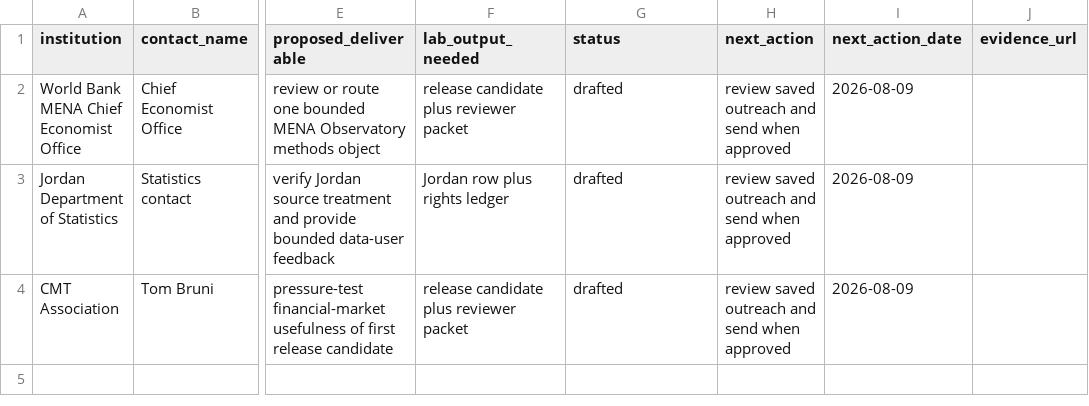
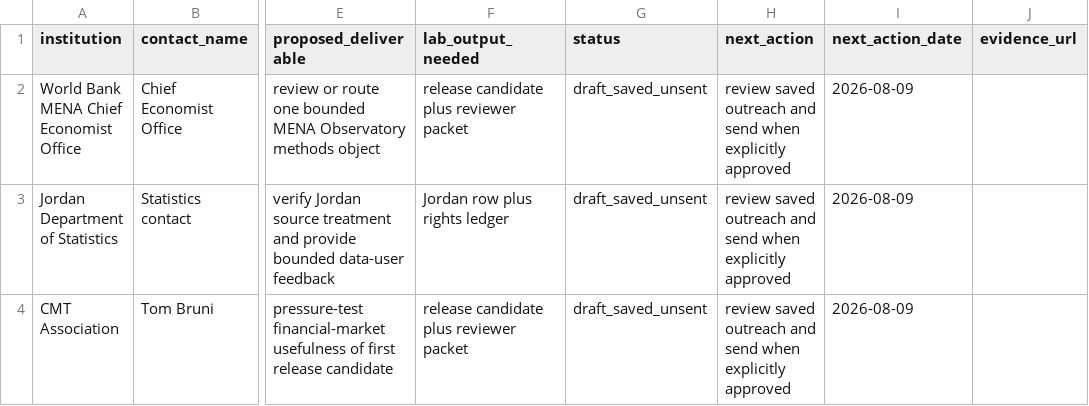
Before and after one commit to layan985/mena-open-evidence-lab, a CSV file: programs/modern/tracking/partner_pipeline.csv, drawn as a sheet; only a part is shown, gaps mark what is left out; the diff names each change by its address in the sheet, - before the commit and + after, or states it on an @@ line.

Commit message:
clarify outreach drafts remain unsent

```diff
--- a/programs/modern/tracking/partner_pipeline.csv
+++ b/programs/modern/tracking/partner_pipeline.csv
-G2:G4 (status): drafted
+G2:G4 (status): draft_saved_unsent
-H2:H4 (next_action): …send when approved
+H2:H4 (next_action): …send when explicitly approved
```
